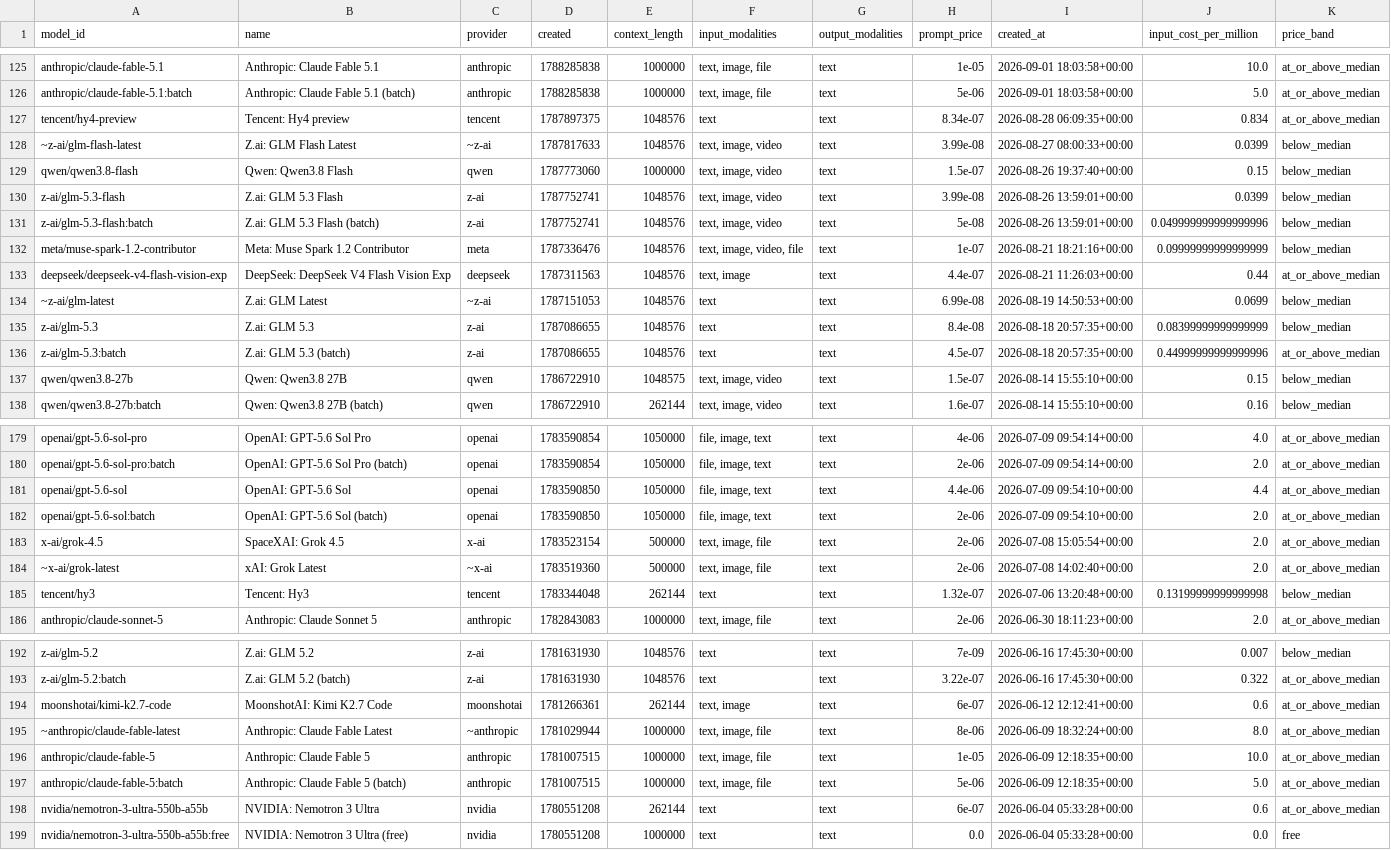
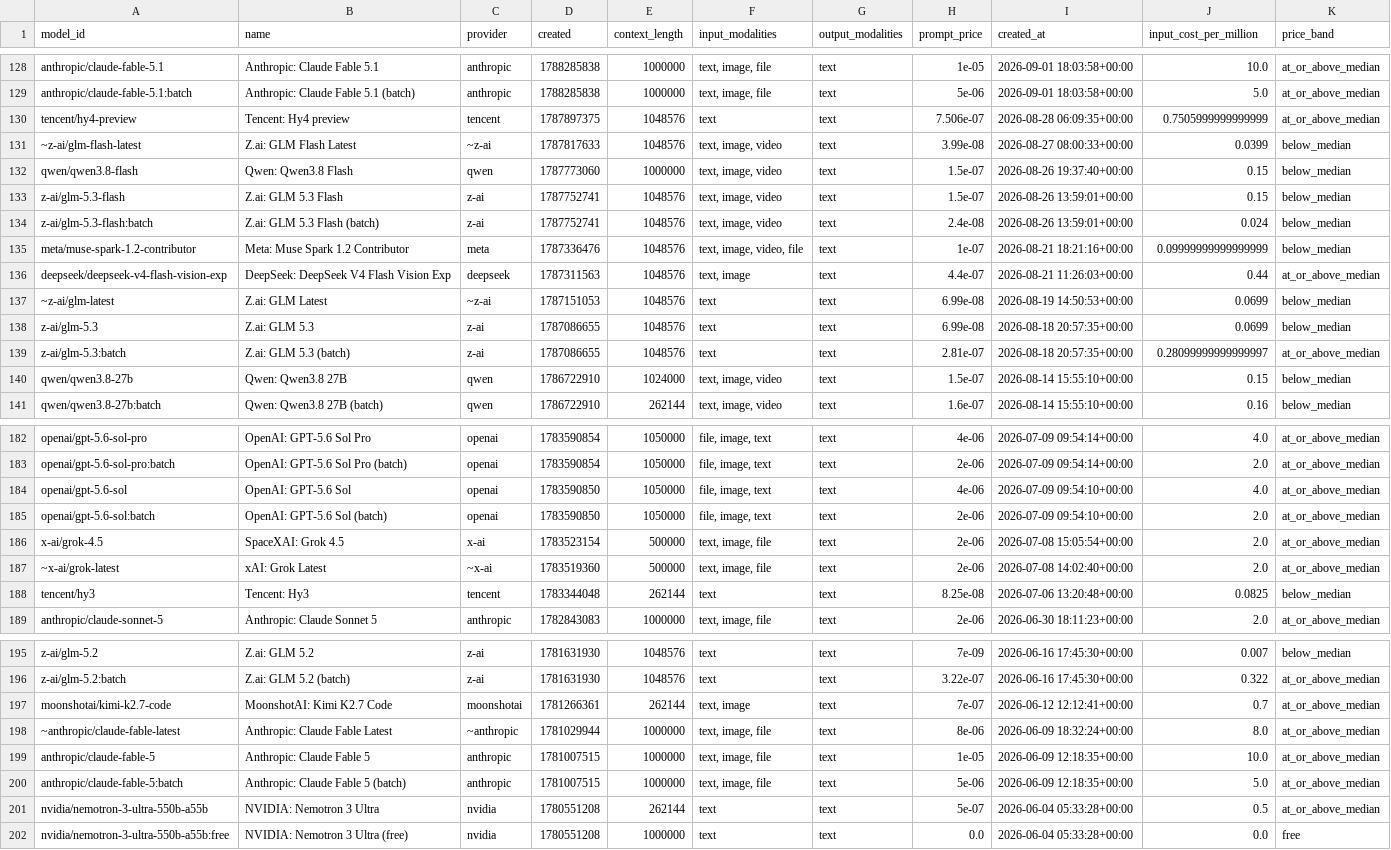
Before and after one commit to darneo/open-router-data-pipeline, a CSV file: data/filtered_models.csv, drawn as a sheet; only a part is shown, gaps mark what is left out; the diff covers the shown part only.

```diff
--- a/data/filtered_models.csv
+++ b/data/filtered_models.csv
@@ -126,7 +129,7 @@ anthropic/claude-fable-5.1,Anthropic: Claude Fable 5.1,anthropic,1788285838,1000
 anthropic/claude-fable-5.1:batch,Anthropic: Claude Fable 5.1 (batch),anthropic,1788285838,1000000,"text, image, file",text,5e-06,2026-09-01 18:03:58+00:00,5.0,at_or_above_median
-tencent/hy4-preview,Tencent: Hy4 preview,tencent,1787897375,1048576,text,text,8.34e-07,2026-08-28 06:09:35+00:00,0.834,at_or_above_median
+tencent/hy4-preview,Tencent: Hy4 preview,tencent,1787897375,1048576,text,text,7.506e-07,2026-08-28 06:09:35+00:00,0.7505999999999999,at_or_above_median
 ~z-ai/glm-flash-latest,Z.ai: GLM Flash Latest,~z-ai,1787817633,1048576,"text, image, video",text,3.99e-08,2026-08-27 08:00:33+00:00,0.0399,below_median
 qwen/qwen3.8-flash,Qwen: Qwen3.8 Flash,qwen,1787773060,1000000,"text, image, video",text,1.5e-07,2026-08-26 19:37:40+00:00,0.15,below_median
-z-ai/glm-5.3-flash,Z.ai: GLM 5.3 Flash,z-ai,1787752741,1048576,"text, image, video",text,3.99e-08,2026-08-26 13:59:01+00:00,0.0399,below_median
-z-ai/glm-5.3-flash:batch,Z.ai: GLM 5.3 Flash (batch),z-ai,1787752741,1048576,"text, image, video",text,5e-08,2026-08-26 13:59:01+00:00,0.049999999999999996,below_median
+z-ai/glm-5.3-flash,Z.ai: GLM 5.3 Flash,z-ai,1787752741,1048576,"text, image, video",text,1.5e-07,2026-08-26 13:59:01+00:00,0.15,below_median
+z-ai/glm-5.3-flash:batch,Z.ai: GLM 5.3 Flash (batch),z-ai,1787752741,1048576,"text, image, video",text,2.4e-08,2026-08-26 13:59:01+00:00,0.024,below_median
 meta/muse-spark-1.2-contributor,Meta: Muse Spark 1.2 Contributor,meta,1787336476,1048576,"text, image, video, file",text,1e-07,2026-08-21 18:21:16+00:00,0.09999999999999999,below_median
@@ -134,5 +137,5 @@ deepseek/deepseek-v4-flash-vision-exp,DeepSeek: DeepSeek V4 Flash Vision Exp,dee
 ~z-ai/glm-latest,Z.ai: GLM Latest,~z-ai,1787151053,1048576,text,text,6.99e-08,2026-08-19 14:50:53+00:00,0.0699,below_median
-z-ai/glm-5.3,Z.ai: GLM 5.3,z-ai,1787086655,1048576,text,text,8.4e-08,2026-08-18 20:57:35+00:00,0.08399999999999999,below_median
-z-ai/glm-5.3:batch,Z.ai: GLM 5.3 (batch),z-ai,1787086655,1048576,text,text,4.5e-07,2026-08-18 20:57:35+00:00,0.44999999999999996,at_or_above_median
-qwen/qwen3.8-27b,Qwen: Qwen3.8 27B,qwen,1786722910,1048575,"text, image, video",text,1.5e-07,2026-08-14 15:55:10+00:00,0.15,below_median
+z-ai/glm-5.3,Z.ai: GLM 5.3,z-ai,1787086655,1048576,text,text,6.99e-08,2026-08-18 20:57:35+00:00,0.0699,below_median
+z-ai/glm-5.3:batch,Z.ai: GLM 5.3 (batch),z-ai,1787086655,1048576,text,text,2.81e-07,2026-08-18 20:57:35+00:00,0.28099999999999997,at_or_above_median
+qwen/qwen3.8-27b,Qwen: Qwen3.8 27B,qwen,1786722910,1024000,"text, image, video",text,1.5e-07,2026-08-14 15:55:10+00:00,0.15,below_median
 qwen/qwen3.8-27b:batch,Qwen: Qwen3.8 27B (batch),qwen,1786722910,262144,"text, image, video",text,1.6e-07,2026-08-14 15:55:10+00:00,0.16,below_median
@@ -180,3 +183,3 @@ openai/gpt-5.6-sol-pro,OpenAI: GPT-5.6 Sol Pro,openai,1783590854,1050000,"file,
 openai/gpt-5.6-sol-pro:batch,OpenAI: GPT-5.6 Sol Pro (batch),openai,1783590854,1050000,"file, image, text",text,2e-06,2026-07-09 09:54:14+00:00,2.0,at_or_above_median
-openai/gpt-5.6-sol,OpenAI: GPT-5.6 Sol,openai,1783590850,1050000,"file, image, text",text,4.4e-06,2026-07-09 09:54:10+00:00,4.4,at_or_above_median
+openai/gpt-5.6-sol,OpenAI: GPT-5.6 Sol,openai,1783590850,1050000,"file, image, text",text,4e-06,2026-07-09 09:54:10+00:00,4.0,at_or_above_median
 openai/gpt-5.6-sol:batch,OpenAI: GPT-5.6 Sol (batch),openai,1783590850,1050000,"file, image, text",text,2e-06,2026-07-09 09:54:10+00:00,2.0,at_or_above_median
@@ -184,3 +187,3 @@ x-ai/grok-4.5,SpaceXAI: Grok 4.5,x-ai,1783523154,500000,"text, image, file",text
 ~x-ai/grok-latest,xAI: Grok Latest,~x-ai,1783519360,500000,"text, image, file",text,2e-06,2026-07-08 14:02:40+00:00,2.0,at_or_above_median
-tencent/hy3,Tencent: Hy3,tencent,1783344048,262144,text,text,1.32e-07,2026-07-06 13:20:48+00:00,0.13199999999999998,below_median
+tencent/hy3,Tencent: Hy3,tencent,1783344048,262144,text,text,8.25e-08,2026-07-06 13:20:48+00:00,0.0825,below_median
 anthropic/claude-sonnet-5,Anthropic: Claude Sonnet 5,anthropic,1782843083,1000000,"text, image, file",text,2e-06,2026-06-30 18:11:23+00:00,2.0,at_or_above_median
@@ -193,3 +196,3 @@ z-ai/glm-5.2,Z.ai: GLM 5.2,z-ai,1781631930,1048576,text,text,7e-09,2026-06-16 17
 z-ai/glm-5.2:batch,Z.ai: GLM 5.2 (batch),z-ai,1781631930,1048576,text,text,3.22e-07,2026-06-16 17:45:30+00:00,0.322,at_or_above_median
-moonshotai/kimi-k2.7-code,MoonshotAI: Kimi K2.7 Code,moonshotai,1781266361,262144,"text, image",text,6e-07,2026-06-12 12:12:41+00:00,0.6,at_or_above_median
+moonshotai/kimi-k2.7-code,MoonshotAI: Kimi K2.7 Code,moonshotai,1781266361,262144,"text, image",text,7e-07,2026-06-12 12:12:41+00:00,0.7,at_or_above_median
 ~anthropic/claude-fable-latest,Anthropic: Claude Fable Latest,~anthropic,1781029944,1000000,"text, image, file",text,8e-06,2026-06-09 18:32:24+00:00,8.0,at_or_above_median
@@ -197,3 +200,3 @@ anthropic/claude-fable-5,Anthropic: Claude Fable 5,anthropic,1781007515,1000000,
 anthropic/claude-fable-5:batch,Anthropic: Claude Fable 5 (batch),anthropic,1781007515,1000000,"text, image, file",text,5e-06,2026-06-09 12:18:35+00:00,5.0,at_or_above_median
-nvidia/nemotron-3-ultra-550b-a55b,NVIDIA: Nemotron 3 Ultra,nvidia,1780551208,262144,text,text,6e-07,2026-06-04 05:33:28+00:00,0.6,at_or_above_median
+nvidia/nemotron-3-ultra-550b-a55b,NVIDIA: Nemotron 3 Ultra,nvidia,1780551208,262144,text,text,5e-07,2026-06-04 05:33:28+00:00,0.5,at_or_above_median
 nvidia/nemotron-3-ultra-550b-a55b:free,NVIDIA: Nemotron 3 Ultra (free),nvidia,1780551208,1000000,text,text,0.0,2026-06-04 05:33:28+00:00,0.0,free
```
Also changed, not shown: 3 added rows, 2 removed rows and 29 edited cells elsewhere in this file, data/grouped_by_provider.csv, data/pivot_provider_modality.csv, 12 other files.
